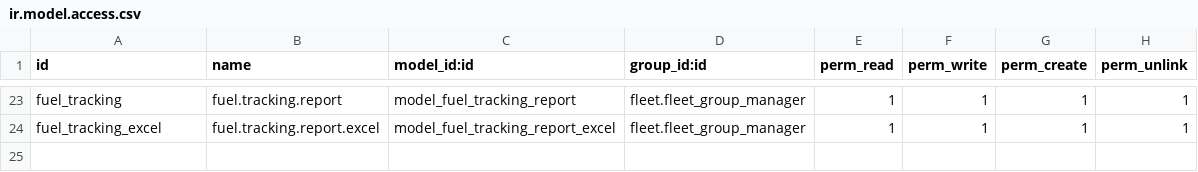
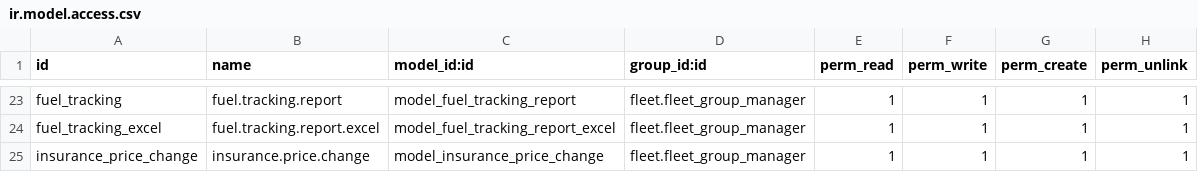
Before and after one commit to nusyba111/tad, a CSV file: fleet_srcs/security/ir.model.access.csv, drawn as a sheet; only a part is shown, gaps mark what is left out; the diff names each change by its address in the sheet, - before the commit and + after, or states it on an @@ line.

```diff
--- a/fleet_srcs/security/ir.model.access.csv
+++ b/fleet_srcs/security/ir.model.access.csv
+row 25: insurance_price_change | insurance.price.change | model_insurance_price_change | fleet.fleet_group_manager | 1 | 1 | 1 | 1
```
Also changed, not shown: 5 other files.
